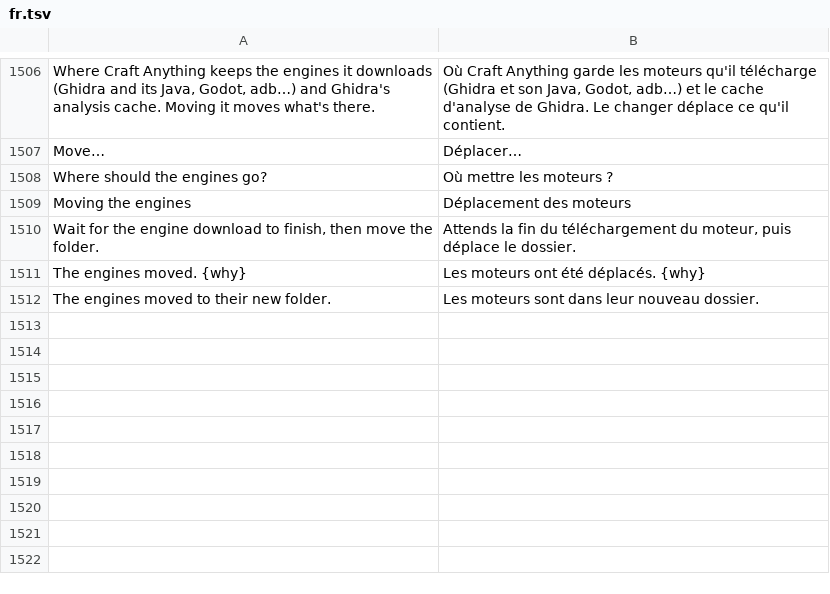
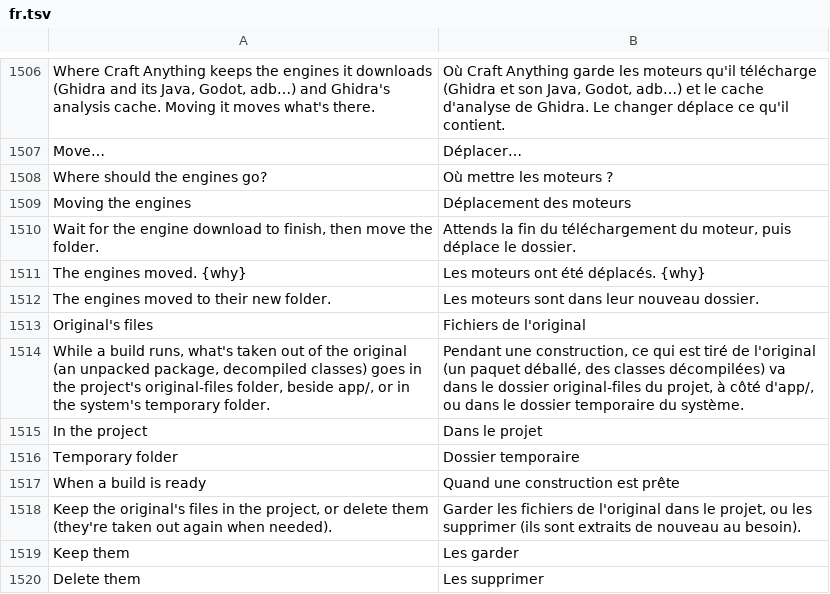
Before and after one commit to sebasgl1/rea-craft, a TSV file: crates/ui-egui/src/fr.tsv, drawn as a sheet; only a part is shown, gaps mark what is left out.

```diff
--- a/crates/ui-egui/src/fr.tsv
+++ b/crates/ui-egui/src/fr.tsv
@@ -1512 +1512,9 @@ The engines moved. {why}	Les moteurs ont été déplacés. {why}
 The engines moved to their new folder.	Les moteurs sont dans leur nouveau dossier.
+Original's files	Fichiers de l'original
+While a build runs, what's taken out of the original (an unpacked package, decompiled classes) goes in the project's original-files folder, beside app/, or in the system's temporary folder.	Pendant une construction, ce qui est tiré de l'original (un paquet déballé, des classes décompilées) va dans le dossier original-files du projet, à côté d'app/, ou dans le dossier temporaire du système.
+In the project	Dans le projet
+Temporary folder	Dossier temporaire
+When a build is ready	Quand une construction est prête
+Keep the original's files in the project, or delete them (they're taken out again when needed).	Garder les fichiers de l'original dans le projet, ou les supprimer (ils sont extraits de nouveau au besoin).
+Keep them	Les garder
+Delete them	Les supprimer
```
Also changed, not shown: crates/ui-egui/src/i18n/ka.tsv, crates/ui-egui/src/i18n/ru.tsv, 21 other files.
